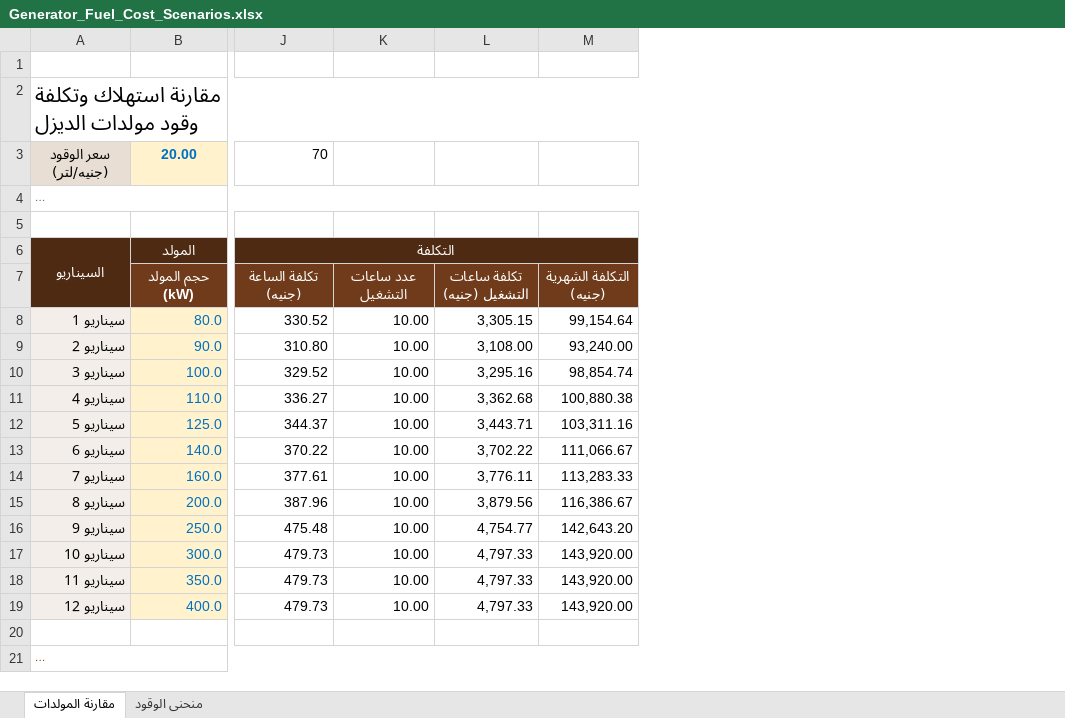
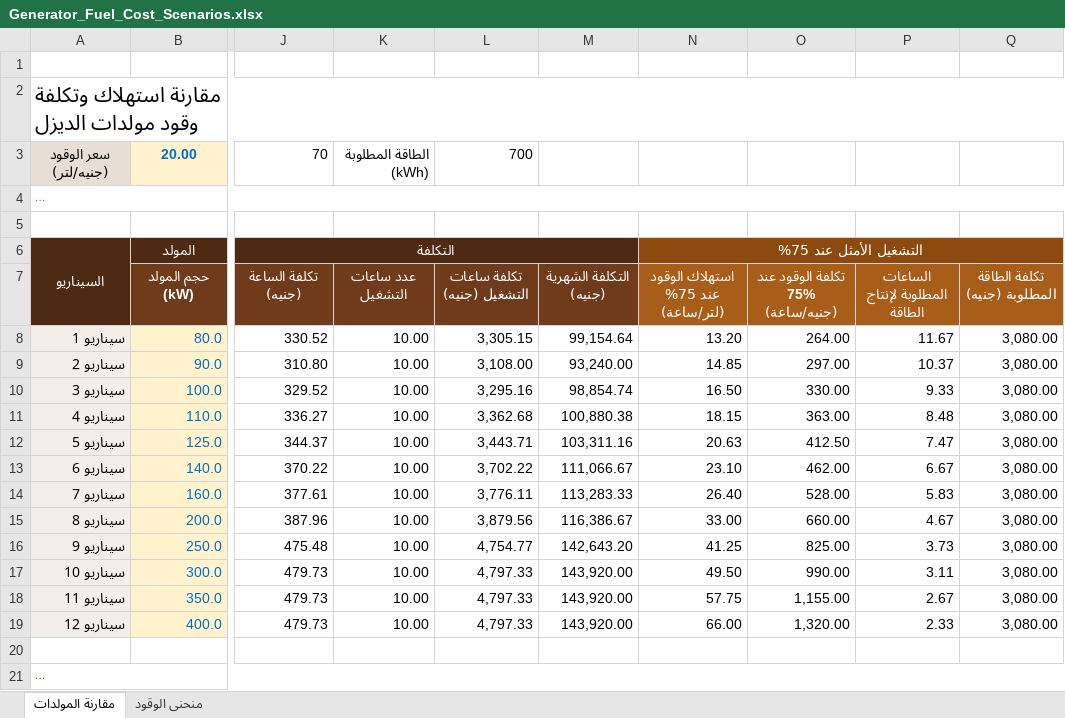
Before and after one commit to boodyelkady1998-sudo/avesta-bess-sizing-tool, an Excel workbook: outputs/excel-v1/Generator_Fuel_Cost_Scenarios.xlsx, sheet مقارنة المولدات, drawn as a sheet; only a part is shown, gaps mark what is left out; long unchanged cells end in …; values as stored, in another font and other column widths than the file's, no borders; conditional formats not drawn; the diff names each change by its address in the sheet, - before the commit and + after, or states it on an @@ line.

Commit message:
Add optimal generator operation calculations

```diff
--- a/outputs/excel-v1/Generator_Fuel_Cost_Scenarios.xlsx (sheet مقارنة المولدات)
+++ b/outputs/excel-v1/Generator_Fuel_Cost_Scenarios.xlsx (sheet مقارنة المولدات)
+column N, rows 6-19: التشغيل الأمثل عند 75% | استهلاك الوقود عند 75% (لتر/ساعة) | 13.20 | 14.85 | 16.50 | 18.15 | 20.63 | 23.10 | 26.40 | 33.00 | 41.25 | 49.50 | 57.75 | 66.00
+column O, rows 7-19: تكلفة الوقود عند 75% (جنيه/ساعة) | 264.00 | 297.00 | 330.00 | 363.00 | 412.50 | 462.00 | 528.00 | 660.00 | 825.00 | 990.00 | 1,155.00 | 1,320.00
+column P, rows 7-19: الساعات المطلوبة لإنتاج الطاقة | 11.67 | 10.37 | 9.33 | 8.48 | 7.47 | 6.67 | 5.83 | 4.67 | 3.73 | 3.11 | 2.67 | 2.33
+column Q, rows 7-19: تكلفة الطاقة المطلوبة (جنيه) | 3,080.00 | 3,080.00 | 3,080.00 | 3,080.00 | 3,080.00 | 3,080.00 | 3,080.00 | 3,080.00 | 3,080.00 | 3,080.00 | 3,080.00 | 3,080.00
-K3: (empty)
+K3: الطاقة المطلوبة (kWh)
-L3: (empty)
+L3: 700
```
